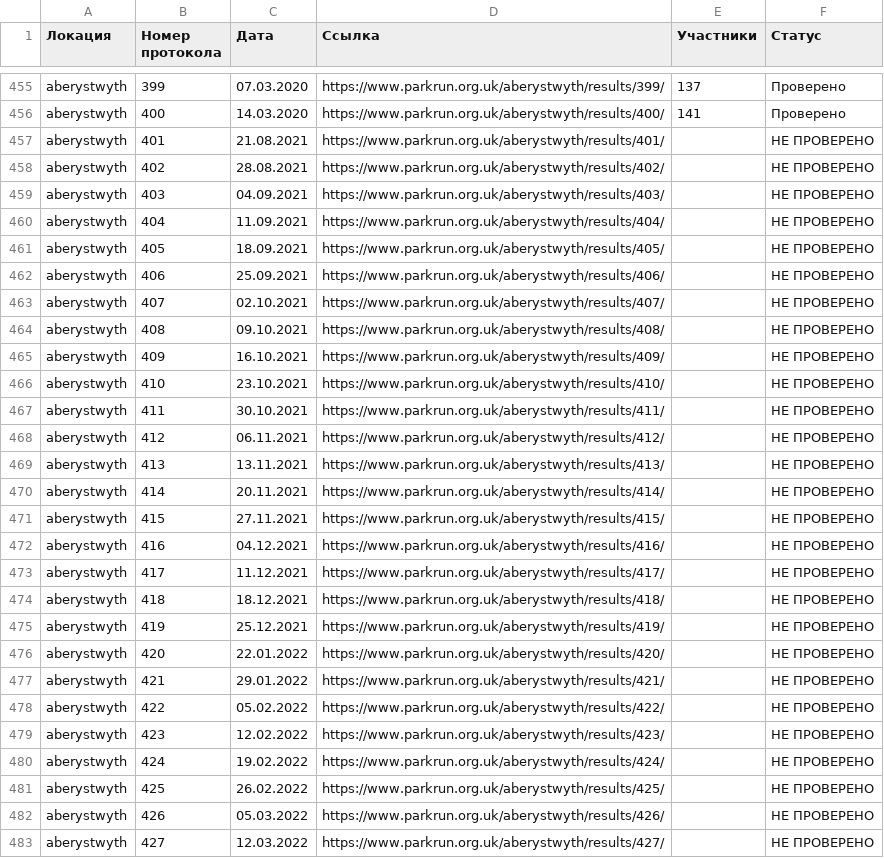
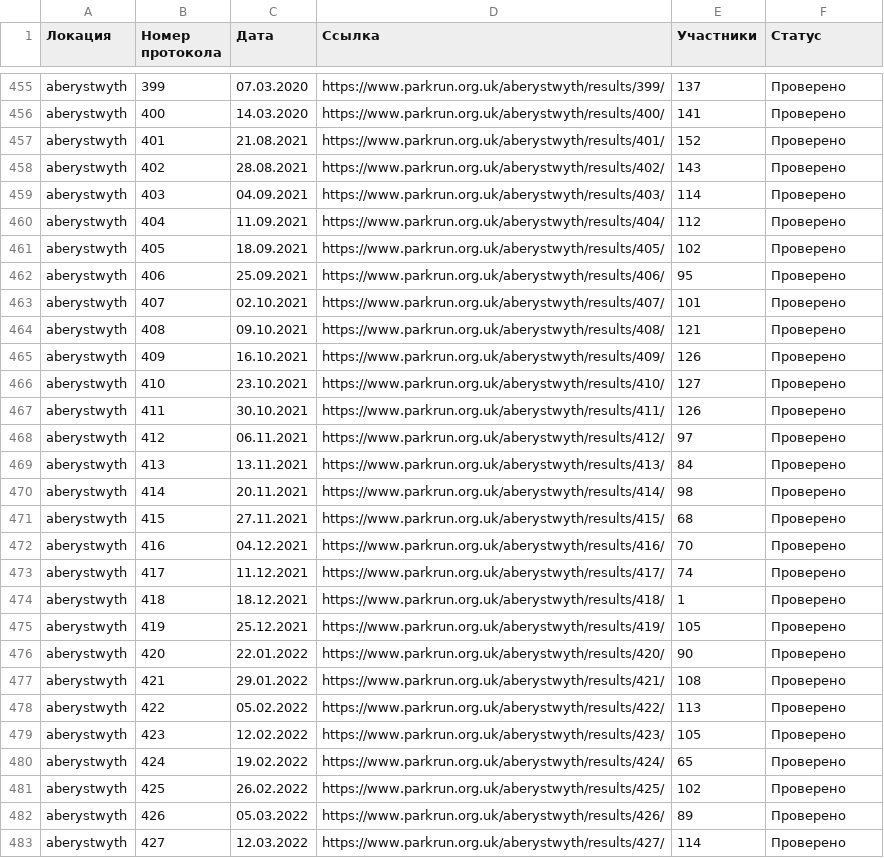
Before and after one commit to anatoly-cherdakov/parkwalker-audit, a CSV file: pre_parkwalker_2018_2022.csv, drawn as a sheet; only a part is shown, gaps mark what is left out; the diff covers the shown part only.

```diff
--- a/pre_parkwalker_2018_2022.csv
+++ b/pre_parkwalker_2018_2022.csv
@@ -456,28 +456,28 @@ aberystwyth;399;07.03.2020;https://www.parkrun.org.uk/aberystwyth/results/399/;1
 aberystwyth;400;14.03.2020;https://www.parkrun.org.uk/aberystwyth/results/400/;141;Проверено
-aberystwyth;401;21.08.2021;https://www.parkrun.org.uk/aberystwyth/results/401/;;НЕ ПРОВЕРЕНО
-aberystwyth;402;28.08.2021;https://www.parkrun.org.uk/aberystwyth/results/402/;;НЕ ПРОВЕРЕНО
-aberystwyth;403;04.09.2021;https://www.parkrun.org.uk/aberystwyth/results/403/;;НЕ ПРОВЕРЕНО
-aberystwyth;404;11.09.2021;https://www.parkrun.org.uk/aberystwyth/results/404/;;НЕ ПРОВЕРЕНО
-aberystwyth;405;18.09.2021;https://www.parkrun.org.uk/aberystwyth/results/405/;;НЕ ПРОВЕРЕНО
-aberystwyth;406;25.09.2021;https://www.parkrun.org.uk/aberystwyth/results/406/;;НЕ ПРОВЕРЕНО
-aberystwyth;407;02.10.2021;https://www.parkrun.org.uk/aberystwyth/results/407/;;НЕ ПРОВЕРЕНО
-aberystwyth;408;09.10.2021;https://www.parkrun.org.uk/aberystwyth/results/408/;;НЕ ПРОВЕРЕНО
-aberystwyth;409;16.10.2021;https://www.parkrun.org.uk/aberystwyth/results/409/;;НЕ ПРОВЕРЕНО
-aberystwyth;410;23.10.2021;https://www.parkrun.org.uk/aberystwyth/results/410/;;НЕ ПРОВЕРЕНО
-aberystwyth;411;30.10.2021;https://www.parkrun.org.uk/aberystwyth/results/411/;;НЕ ПРОВЕРЕНО
-aberystwyth;412;06.11.2021;https://www.parkrun.org.uk/aberystwyth/results/412/;;НЕ ПРОВЕРЕНО
-aberystwyth;413;13.11.2021;https://www.parkrun.org.uk/aberystwyth/results/413/;;НЕ ПРОВЕРЕНО
-aberystwyth;414;20.11.2021;https://www.parkrun.org.uk/aberystwyth/results/414/;;НЕ ПРОВЕРЕНО
-aberystwyth;415;27.11.2021;https://www.parkrun.org.uk/aberystwyth/results/415/;;НЕ ПРОВЕРЕНО
-aberystwyth;416;04.12.2021;https://www.parkrun.org.uk/aberystwyth/results/416/;;НЕ ПРОВЕРЕНО
-aberystwyth;417;11.12.2021;https://www.parkrun.org.uk/aberystwyth/results/417/;;НЕ ПРОВЕРЕНО
-aberystwyth;418;18.12.2021;https://www.parkrun.org.uk/aberystwyth/results/418/;;НЕ ПРОВЕРЕНО
-aberystwyth;419;25.12.2021;https://www.parkrun.org.uk/aberystwyth/results/419/;;НЕ ПРОВЕРЕНО
-aberystwyth;420;22.01.2022;https://www.parkrun.org.uk/aberystwyth/results/420/;;НЕ ПРОВЕРЕНО
-aberystwyth;421;29.01.2022;https://www.parkrun.org.uk/aberystwyth/results/421/;;НЕ ПРОВЕРЕНО
-aberystwyth;422;05.02.2022;https://www.parkrun.org.uk/aberystwyth/results/422/;;НЕ ПРОВЕРЕНО
-aberystwyth;423;12.02.2022;https://www.parkrun.org.uk/aberystwyth/results/423/;;НЕ ПРОВЕРЕНО
-aberystwyth;424;19.02.2022;https://www.parkrun.org.uk/aberystwyth/results/424/;;НЕ ПРОВЕРЕНО
-aberystwyth;425;26.02.2022;https://www.parkrun.org.uk/aberystwyth/results/425/;;НЕ ПРОВЕРЕНО
-aberystwyth;426;05.03.2022;https://www.parkrun.org.uk/aberystwyth/results/426/;;НЕ ПРОВЕРЕНО
-aberystwyth;427;12.03.2022;https://www.parkrun.org.uk/aberystwyth/results/427/;;НЕ ПРОВЕРЕНО
+aberystwyth;401;21.08.2021;https://www.parkrun.org.uk/aberystwyth/results/401/;152;Проверено
+aberystwyth;402;28.08.2021;https://www.parkrun.org.uk/aberystwyth/results/402/;143;Проверено
+aberystwyth;403;04.09.2021;https://www.parkrun.org.uk/aberystwyth/results/403/;114;Проверено
+aberystwyth;404;11.09.2021;https://www.parkrun.org.uk/aberystwyth/results/404/;112;Проверено
+aberystwyth;405;18.09.2021;https://www.parkrun.org.uk/aberystwyth/results/405/;102;Проверено
+aberystwyth;406;25.09.2021;https://www.parkrun.org.uk/aberystwyth/results/406/;95;Проверено
+aberystwyth;407;02.10.2021;https://www.parkrun.org.uk/aberystwyth/results/407/;101;Проверено
+aberystwyth;408;09.10.2021;https://www.parkrun.org.uk/aberystwyth/results/408/;121;Проверено
+aberystwyth;409;16.10.2021;https://www.parkrun.org.uk/aberystwyth/results/409/;126;Проверено
+aberystwyth;410;23.10.2021;https://www.parkrun.org.uk/aberystwyth/results/410/;127;Проверено
+aberystwyth;411;30.10.2021;https://www.parkrun.org.uk/aberystwyth/results/411/;126;Проверено
+aberystwyth;412;06.11.2021;https://www.parkrun.org.uk/aberystwyth/results/412/;97;Проверено
+aberystwyth;413;13.11.2021;https://www.parkrun.org.uk/aberystwyth/results/413/;84;Проверено
+aberystwyth;414;20.11.2021;https://www.parkrun.org.uk/aberystwyth/results/414/;98;Проверено
+aberystwyth;415;27.11.2021;https://www.parkrun.org.uk/aberystwyth/results/415/;68;Проверено
+aberystwyth;416;04.12.2021;https://www.parkrun.org.uk/aberystwyth/results/416/;70;Проверено
+aberystwyth;417;11.12.2021;https://www.parkrun.org.uk/aberystwyth/results/417/;74;Проверено
+aberystwyth;418;18.12.2021;https://www.parkrun.org.uk/aberystwyth/results/418/;1;Проверено
+aberystwyth;419;25.12.2021;https://www.parkrun.org.uk/aberystwyth/results/419/;105;Проверено
+aberystwyth;420;22.01.2022;https://www.parkrun.org.uk/aberystwyth/results/420/;90;Проверено
+aberystwyth;421;29.01.2022;https://www.parkrun.org.uk/aberystwyth/results/421/;108;Проверено
+aberystwyth;422;05.02.2022;https://www.parkrun.org.uk/aberystwyth/results/422/;113;Проверено
+aberystwyth;423;12.02.2022;https://www.parkrun.org.uk/aberystwyth/results/423/;105;Проверено
+aberystwyth;424;19.02.2022;https://www.parkrun.org.uk/aberystwyth/results/424/;65;Проверено
+aberystwyth;425;26.02.2022;https://www.parkrun.org.uk/aberystwyth/results/425/;102;Проверено
+aberystwyth;426;05.03.2022;https://www.parkrun.org.uk/aberystwyth/results/426/;89;Проверено
+aberystwyth;427;12.03.2022;https://www.parkrun.org.uk/aberystwyth/results/427/;114;Проверено
```
Also changed, not shown: 14 edited cells elsewhere in this file, 1 other file.
